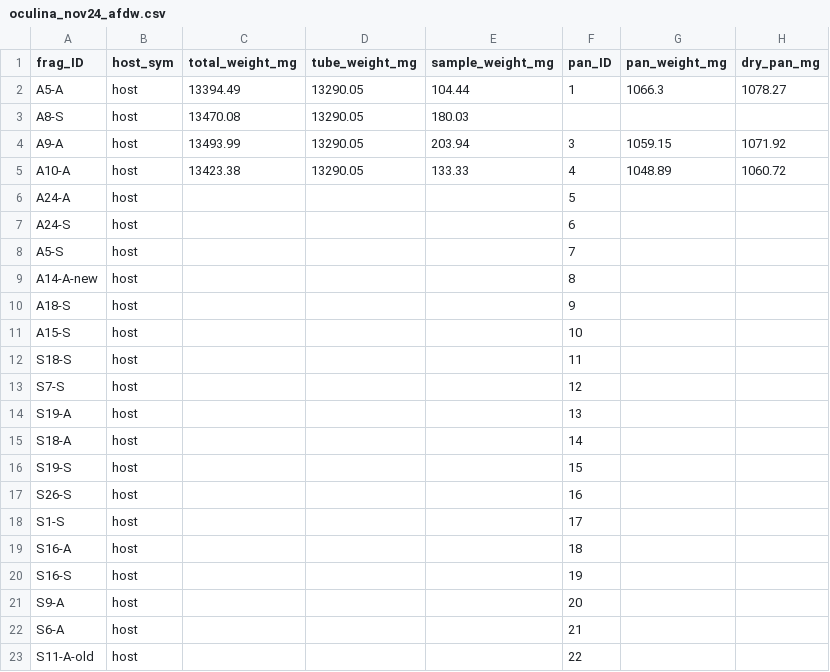
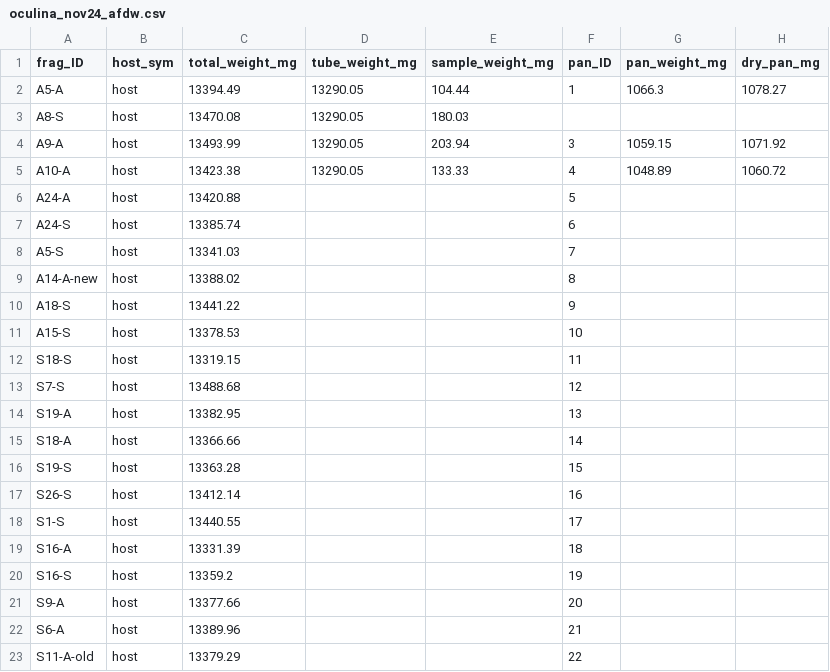
Before and after one commit to mayapow/oculina_seasonal, a CSV file: Data/Nov_2024/oculina_nov24_afdw.csv, drawn as a sheet; only a part is shown; the diff names each change by its address in the sheet, - before the commit and + after, or states it on an @@ line.

Commit message:
tube weights

```diff
--- a/Data/Nov_2024/oculina_nov24_afdw.csv
+++ b/Data/Nov_2024/oculina_nov24_afdw.csv
-C6 (total_weight_mg): (empty)
+C6 (total_weight_mg): 13420.88
-C7 (total_weight_mg): (empty)
+C7 (total_weight_mg): 13385.74
-C8 (total_weight_mg): (empty)
+C8 (total_weight_mg): 13341.03
-C9 (total_weight_mg): (empty)
+C9 (total_weight_mg): 13388.02
-C10 (total_weight_mg): (empty)
+C10 (total_weight_mg): 13441.22
-C11 (total_weight_mg): (empty)
+C11 (total_weight_mg): 13378.53
-C12 (total_weight_mg): (empty)
+C12 (total_weight_mg): 13319.15
-C13 (total_weight_mg): (empty)
+C13 (total_weight_mg): 13488.68
-C14 (total_weight_mg): (empty)
+C14 (total_weight_mg): 13382.95
-C15 (total_weight_mg): (empty)
+C15 (total_weight_mg): 13366.66
-C16 (total_weight_mg): (empty)
+C16 (total_weight_mg): 13363.28
-C17 (total_weight_mg): (empty)
+C17 (total_weight_mg): 13412.14
-C18 (total_weight_mg): (empty)
+C18 (total_weight_mg): 13440.55
-C19 (total_weight_mg): (empty)
+C19 (total_weight_mg): 13331.39
-C20 (total_weight_mg): (empty)
+C20 (total_weight_mg): 13359.2
-C21 (total_weight_mg): (empty)
+C21 (total_weight_mg): 13377.66
-C22 (total_weight_mg): (empty)
+C22 (total_weight_mg): 13389.96
-C23 (total_weight_mg): (empty)
+C23 (total_weight_mg): 13379.29
```
